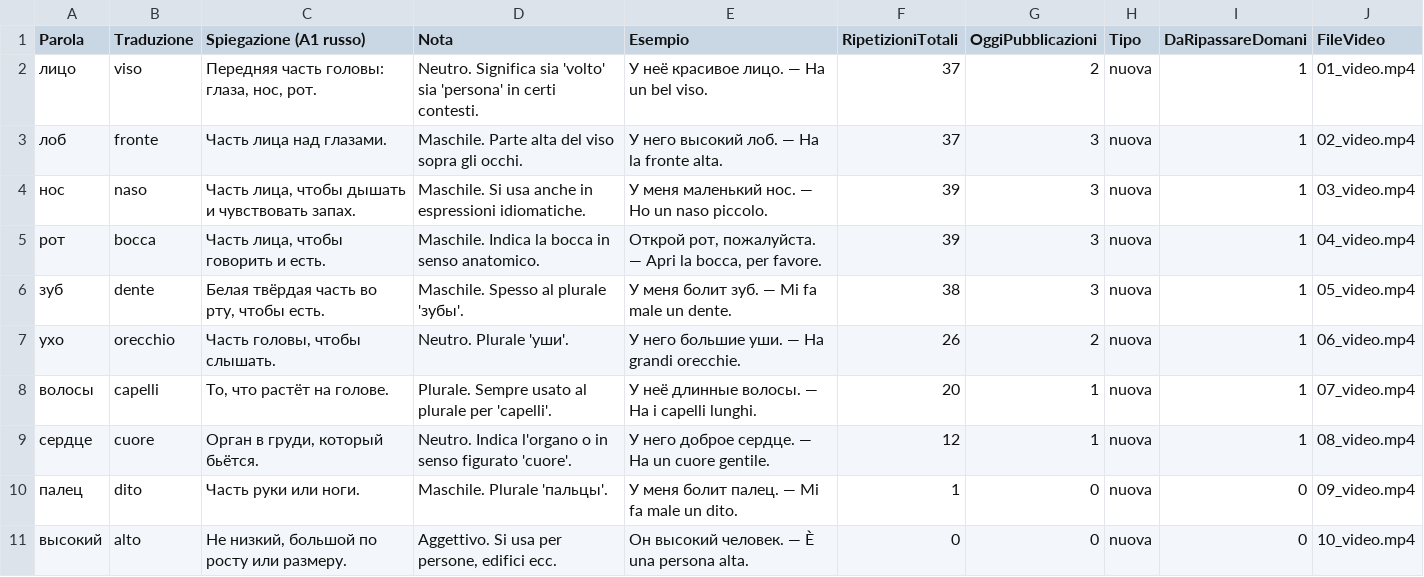
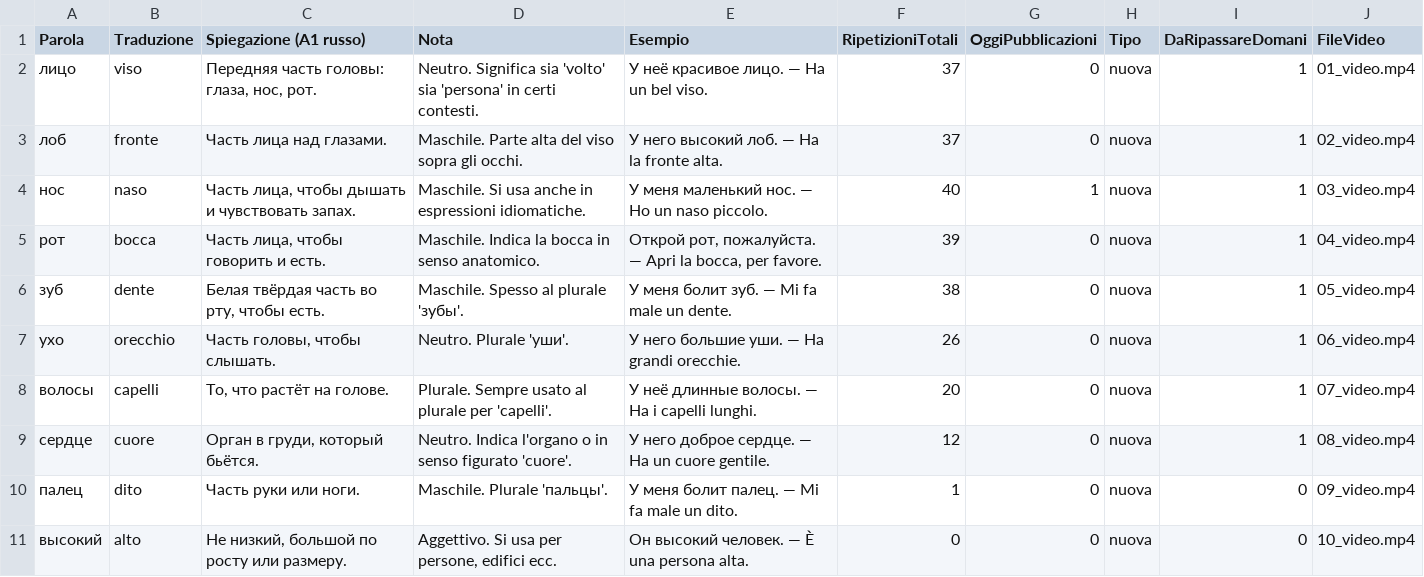
Before and after one commit to gfusarbassini/flashcards-video-bot, a CSV file: russo_parole.csv, drawn as a sheet; only a part is shown.

```diff
--- a/russo_parole.csv
+++ b/russo_parole.csv
@@ -1,10 +1,10 @@
 Parola,Traduzione,Spiegazione (A1 russo),Nota,Esempio,RipetizioniTotali,OggiPubblicazioni,Tipo,DaRipassareDomani,FileVideo
-лицо,viso,"Передняя часть головы: глаза, нос, рот.",Neutro. Significa sia 'volto' sia 'persona' in certi contesti.,У неё красивое лицо. — Ha un bel viso.,37,2,nuova,1,01_video.mp4
-лоб,fronte,Часть лица над глазами.,Maschile. Parte alta del viso sopra gli occhi.,У него высокий лоб. — Ha la fronte alta.,37,3,nuova,1,02_video.mp4
-нос,naso,"Часть лица, чтобы дышать и чувствовать запах.",Maschile. Si usa anche in espressioni idiomatiche.,У меня маленький нос. — Ho un naso piccolo.,39,3,nuova,1,03_video.mp4
-рот,bocca,"Часть лица, чтобы говорить и есть.",Maschile. Indica la bocca in senso anatomico.,"Открой рот, пожалуйста. — Apri la bocca, per favore.",39,3,nuova,1,04_video.mp4
-зуб,dente,"Белая твёрдая часть во рту, чтобы есть.",Maschile. Spesso al plurale 'зубы'.,У меня болит зуб. — Mi fa male un dente.,38,3,nuova,1,05_video.mp4
-ухо,orecchio,"Часть головы, чтобы слышать.",Neutro. Plurale 'уши'.,У него большие уши. — Ha grandi orecchie.,26,2,nuova,1,06_video.mp4
-волосы,capelli,"То, что растёт на голове.",Plurale. Sempre usato al plurale per 'capelli'.,У неё длинные волосы. — Ha i capelli lunghi.,20,1,nuova,1,07_video.mp4
-сердце,cuore,"Орган в груди, который бьётся.",Neutro. Indica l'organo o in senso figurato 'cuore'.,У него доброе сердце. — Ha un cuore gentile.,12,1,nuova,1,08_video.mp4
+лицо,viso,"Передняя часть головы: глаза, нос, рот.",Neutro. Significa sia 'volto' sia 'persona' in certi contesti.,У неё красивое лицо. — Ha un bel viso.,37,0,nuova,1,01_video.mp4
+лоб,fronte,Часть лица над глазами.,Maschile. Parte alta del viso sopra gli occhi.,У него высокий лоб. — Ha la fronte alta.,37,0,nuova,1,02_video.mp4
+нос,naso,"Часть лица, чтобы дышать и чувствовать запах.",Maschile. Si usa anche in espressioni idiomatiche.,У меня маленький нос. — Ho un naso piccolo.,40,1,nuova,1,03_video.mp4
+рот,bocca,"Часть лица, чтобы говорить и есть.",Maschile. Indica la bocca in senso anatomico.,"Открой рот, пожалуйста. — Apri la bocca, per favore.",39,0,nuova,1,04_video.mp4
+зуб,dente,"Белая твёрдая часть во рту, чтобы есть.",Maschile. Spesso al plurale 'зубы'.,У меня болит зуб. — Mi fa male un dente.,38,0,nuova,1,05_video.mp4
+ухо,orecchio,"Часть головы, чтобы слышать.",Neutro. Plurale 'уши'.,У него большие уши. — Ha grandi orecchie.,26,0,nuova,1,06_video.mp4
+волосы,capelli,"То, что растёт на голове.",Plurale. Sempre usato al plurale per 'capelli'.,У неё длинные волосы. — Ha i capelli lunghi.,20,0,nuova,1,07_video.mp4
+сердце,cuore,"Орган в груди, который бьётся.",Neutro. Indica l'organo o in senso figurato 'cuore'.,У него доброе сердце. — Ha un cuore gentile.,12,0,nuova,1,08_video.mp4
 палец,dito,Часть руки или ноги.,Maschile. Plurale 'пальцы'.,У меня болит палец. — Mi fa male un dito.,1,0,nuova,0,09_video.mp4
```
Also changed, not shown: 2 other files.
